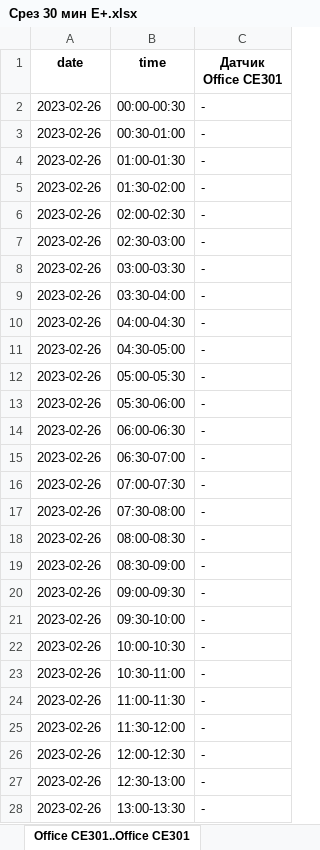
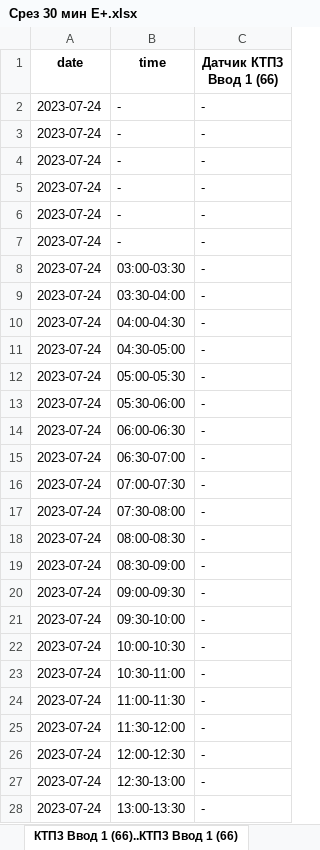
Before and after one commit to m0shanya/automatization2000, an Excel workbook: excele_reporter/Срез 30 мин E+.xlsx, sheet КТП3 Ввод 1 (66)..КТП3 Ввод 1 (66), drawn as a sheet; only a part is shown; values as stored, in another font and other column widths than the file's, no borders; removed rows and columns are numbered as before the commit, all else as after; the diff covers the shown part only; the diff names each change by its address in the sheet, - before the commit and + after, or states it on an @@ line.

```diff
--- a/excele_reporter/Срез 30 мин E+.xlsx (sheet КТП3 Ввод 1 (66)..КТП3 Ввод 1 (66))
+++ b/excele_reporter/Срез 30 мин E+.xlsx (sheet КТП3 Ввод 1 (66)..КТП3 Ввод 1 (66))
-sheet tab: Office CE301..Office CE301
+sheet tab: КТП3 Ввод 1 (66)..КТП3 Ввод 1 (66)
-C1: Датчик Office CE301
+C1: Датчик КТП3 Ввод 1 (66)
-row 2: 2023-02-26 | 00:00-00:30 | -
-row 3: 2023-02-26 | 00:30-01:00 | -
-row 4: 2023-02-26 | 01:00-01:30 | -
-row 5: 2023-02-26 | 01:30-02:00 | -
-row 6: 2023-02-26 | 02:00-02:30 | -
-row 7: 2023-02-26 | 02:30-03:00 | -
+row 2: 2023-07-24 | - | -
+row 3: 2023-07-24 | - | -
+row 4: 2023-07-24 | - | -
+row 5: 2023-07-24 | - | -
+row 6: 2023-07-24 | - | -
+row 7: 2023-07-24 | - | -
-A8:A28 (date): 2023-02-26
+A8:A28 (date): 2023-07-24
```
Also changed, not shown: other rows of this sheet, other sheet tabs, 2 other files.
